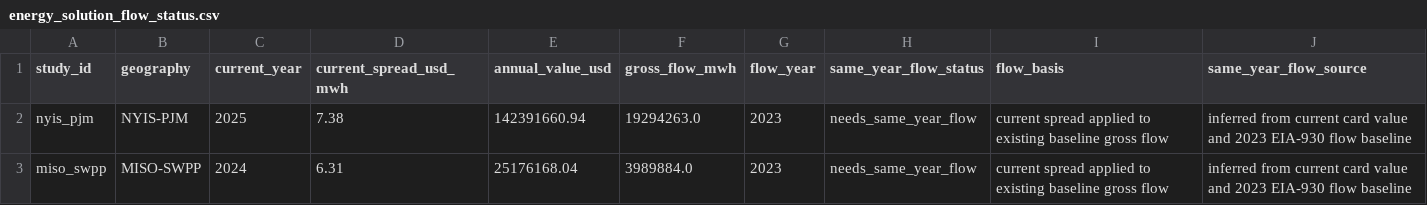
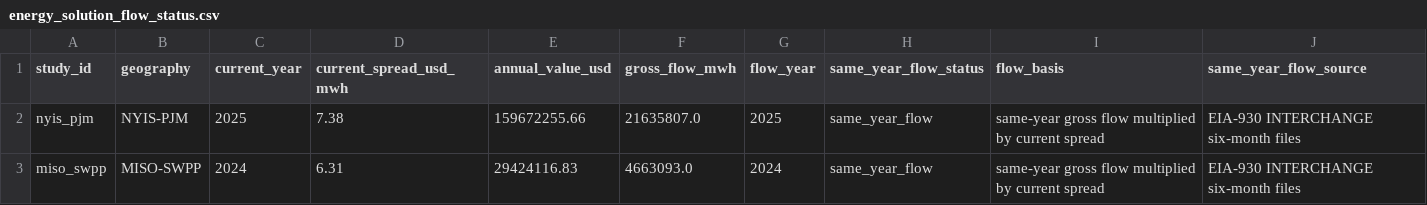
Before and after one commit to Jayhawk314/komposos-grid, a CSV file: reports/energy_solution_flow_status.csv, drawn as a sheet.

```diff
--- a/reports/energy_solution_flow_status.csv
+++ b/reports/energy_solution_flow_status.csv
@@ -1,3 +1,3 @@
 study_id,geography,current_year,current_spread_usd_mwh,annual_value_usd,gross_flow_mwh,flow_year,same_year_flow_status,flow_basis,same_year_flow_source
-nyis_pjm,NYIS-PJM,2025,7.38,142391660.94,19294263.0,2023,needs_same_year_flow,current spread applied to existing baseline gross flow,inferred from current card value and 2023 EIA-930 flow baseline
-miso_swpp,MISO-SWPP,2024,6.31,25176168.04,3989884.0,2023,needs_same_year_flow,current spread applied to existing baseline gross flow,inferred from current card value and 2023 EIA-930 flow baseline
+nyis_pjm,NYIS-PJM,2025,7.38,159672255.66,21635807.0,2025,same_year_flow,same-year gross flow multiplied by current spread,EIA-930 INTERCHANGE six-month files
+miso_swpp,MISO-SWPP,2024,6.31,29424116.83,4663093.0,2024,same_year_flow,same-year gross flow multiplied by current spread,EIA-930 INTERCHANGE six-month files
```
Also changed, not shown: reports/energy_solution_studies.csv, reports/same_year_flow_template.csv, 10 other files.
